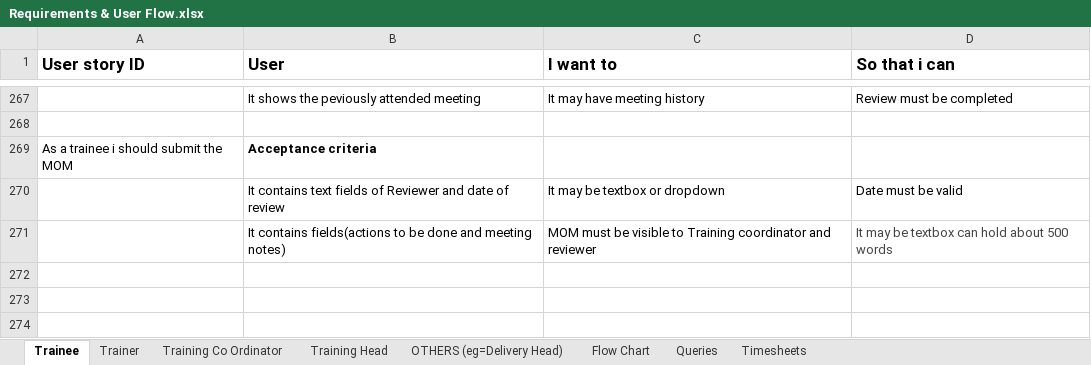
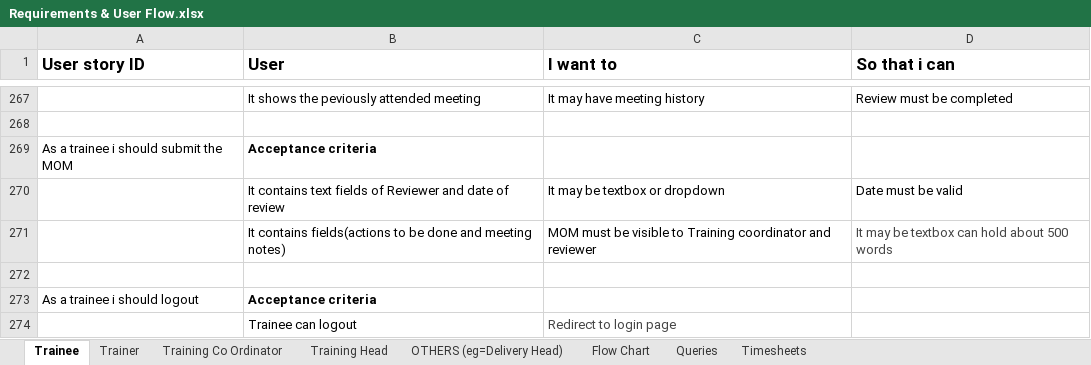
Before and after one commit to TEAM-EUPHORIA/TEAM-EUPHORIA-TMS, an Excel workbook: Requirements/Requirements & User Flow.xlsx, sheet Trainee, drawn as a sheet; only a part is shown, gaps mark what is left out; values as stored, in another font and other column widths than the file's, no borders; charts and pictures not drawn; the diff names each change by its address in the sheet, - before the commit and + after, or states it on an @@ line.

```diff
--- a/Requirements/Requirements & User Flow.xlsx (sheet Trainee)
+++ b/Requirements/Requirements & User Flow.xlsx (sheet Trainee)
+row 272: (empty)
+row 273: As a trainee i should logout | Acceptance criteria
+row 274:  | Trainee can logout | Redirect to login page
```
Also changed, not shown: sheet Training Co Ordinator.
